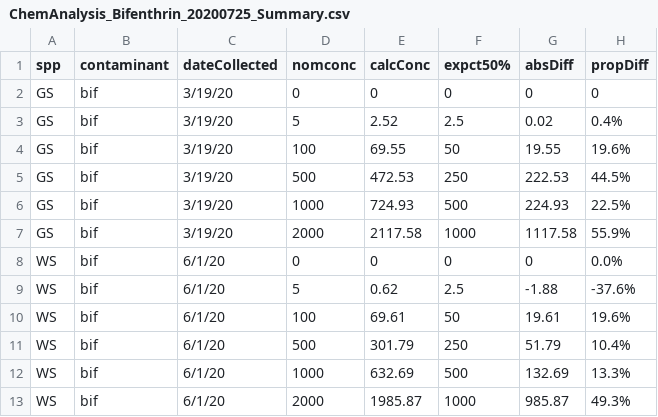
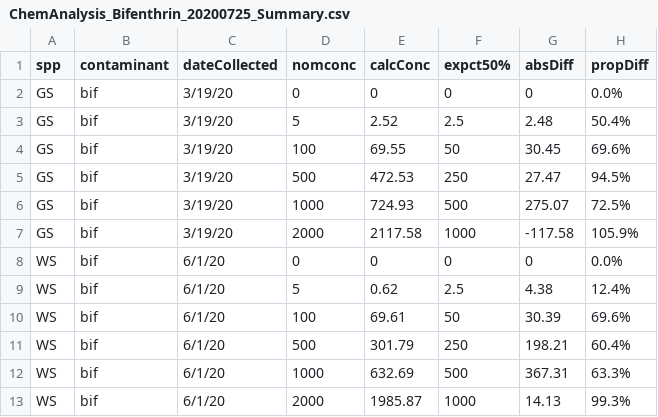
Before and after one commit to aesteel/SturgContam, a CSV file: rawData/ChemAnalysis_Bifenthrin_20200725_Summary.csv, drawn as a sheet.

```diff
--- a/rawData/ChemAnalysis_Bifenthrin_20200725_Summary.csv
+++ b/rawData/ChemAnalysis_Bifenthrin_20200725_Summary.csv
@@ -1,13 +1,13 @@
 spp,contaminant,dateCollected,nomconc,calcConc,expct50%,absDiff,propDiff
-GS,bif,3/19/20,0,0,0,0,0
-GS,bif,3/19/20,5,2.52,2.5,0.02,0.4%
-GS,bif,3/19/20,100,69.55,50,19.55,19.6%
-GS,bif,3/19/20,500,472.53,250,222.53,44.5%
-GS,bif,3/19/20,1000,724.93,500,224.93,22.5%
-GS,bif,3/19/20,2000,2117.58,1000,1117.58,55.9%
+GS,bif,3/19/20,0,0,0,0,0.0%
+GS,bif,3/19/20,5,2.52,2.5,2.48,50.4%
+GS,bif,3/19/20,100,69.55,50,30.45,69.6%
+GS,bif,3/19/20,500,472.53,250,27.47,94.5%
+GS,bif,3/19/20,1000,724.93,500,275.07,72.5%
+GS,bif,3/19/20,2000,2117.58,1000,-117.58,105.9%
 WS,bif,6/1/20,0,0,0,0,0.0%
-WS,bif,6/1/20,5,0.62,2.5,-1.88,-37.6%
-WS,bif,6/1/20,100,69.61,50,19.61,19.6%
-WS,bif,6/1/20,500,301.79,250,51.79,10.4%
-WS,bif,6/1/20,1000,632.69,500,132.69,13.3%
-WS,bif,6/1/20,2000,1985.87,1000,985.87,49.3%
+WS,bif,6/1/20,5,0.62,2.5,4.38,12.4%
+WS,bif,6/1/20,100,69.61,50,30.39,69.6%
+WS,bif,6/1/20,500,301.79,250,198.21,60.4%
+WS,bif,6/1/20,1000,632.69,500,367.31,63.3%
+WS,bif,6/1/20,2000,1985.87,1000,14.13,99.3%
```
Also changed, not shown: rawData/CTM_WS2020_bif15C.csv, rawData/GrowthMeasurements_GSBIF.csv, 4 other files.
